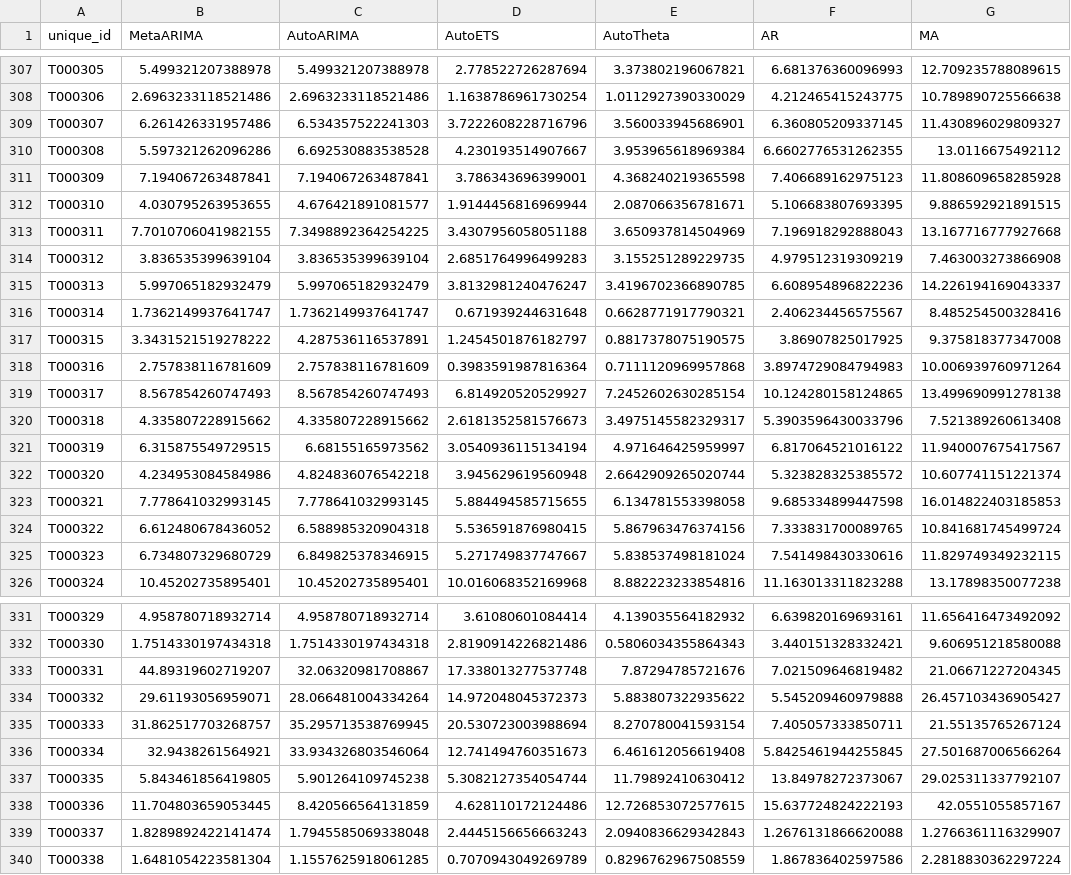
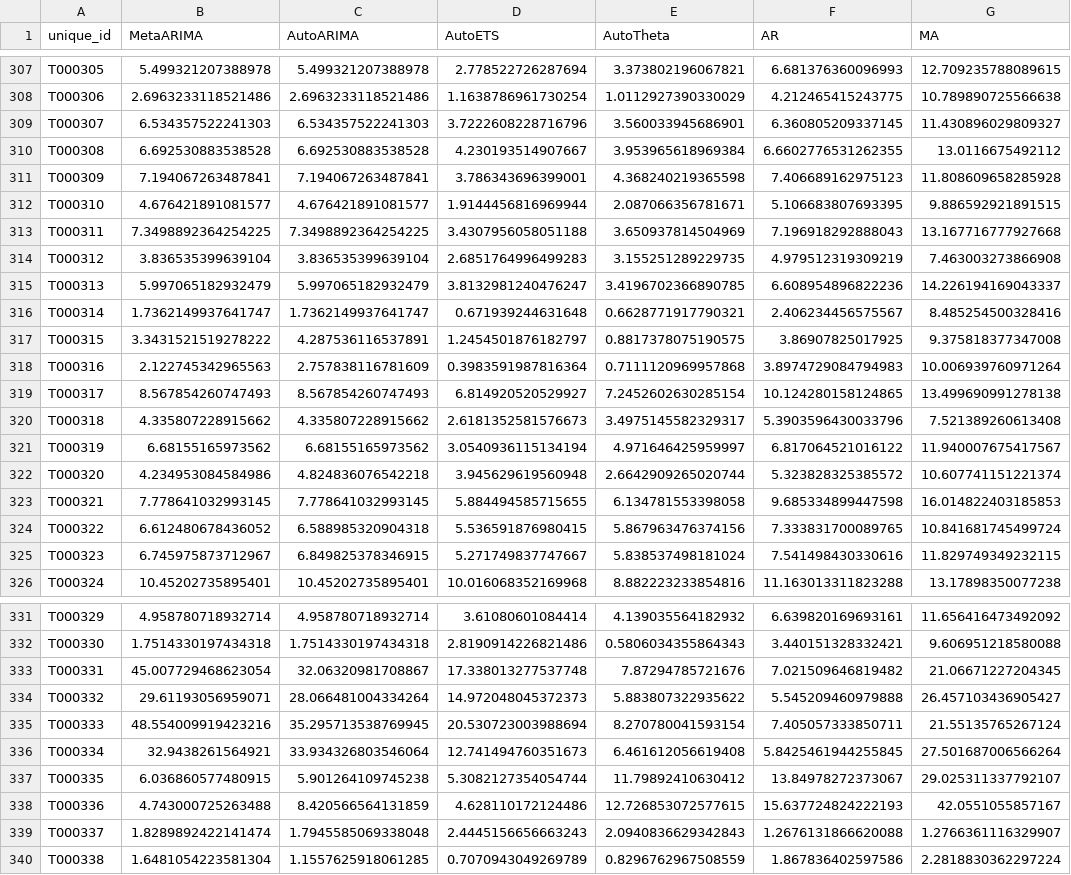
Before and after one commit to vcerqueira/experiments-metaarima, a CSV file: assets/results/main/monash_m3_yearly.csv, drawn as a sheet; only a part is shown, gaps mark what is left out; the diff covers the shown part only; the diff names each change by its address in the sheet, - before the commit and + after, or states it on an @@ line.

```diff
--- a/assets/results/main/monash_m3_yearly.csv
+++ b/assets/results/main/monash_m3_yearly.csv
-B309 (MetaARIMA): 6.261426331957486
+B309 (MetaARIMA): 6.534357522241303
-B310 (MetaARIMA): 5.597321262096286
+B310 (MetaARIMA): 6.692530883538528
-B312 (MetaARIMA): 4.030795263953655
+B312 (MetaARIMA): 4.676421891081577
-B313 (MetaARIMA): 7.7010706041982155
+B313 (MetaARIMA): 7.3498892364254225
-B318 (MetaARIMA): 2.757838116781609
+B318 (MetaARIMA): 2.122745342965563
-B321 (MetaARIMA): 6.315875549729515
+B321 (MetaARIMA): 6.68155165973562
-B325 (MetaARIMA): 6.734807329680729
+B325 (MetaARIMA): 6.745975873712967
-B333 (MetaARIMA): 44.89319602719207
+B333 (MetaARIMA): 45.007729468623054
-B335 (MetaARIMA): 31.862517703268757
+B335 (MetaARIMA): 48.554009919423216
-B337 (MetaARIMA): 5.843461856419805
+B337 (MetaARIMA): 6.036860577480915
-B338 (MetaARIMA): 11.704803659053445
+B338 (MetaARIMA): 4.743000725263488
```
Also changed, not shown: 44 edited cells elsewhere in this file, assets/results/main/monash_m1_yearly.csv, 4 other files.
